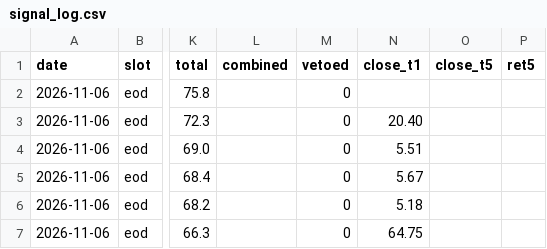
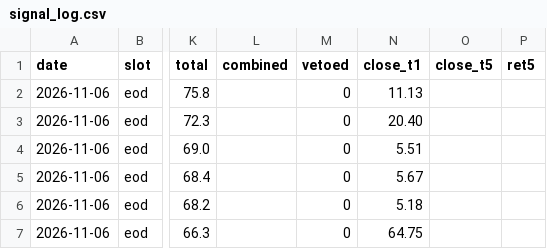
Before and after one commit to cyi1128/v6-public, a CSV file: data/signal_log.csv, drawn as a sheet; only a part is shown, gaps mark what is left out; the diff names each change by its address in the sheet, - before the commit and + after, or states it on an @@ line.

Commit message:
chore: signal_log 回填 1 处

```diff
--- a/data/signal_log.csv
+++ b/data/signal_log.csv
-N2 (close_t1): (empty)
+N2 (close_t1): 11.13
```
